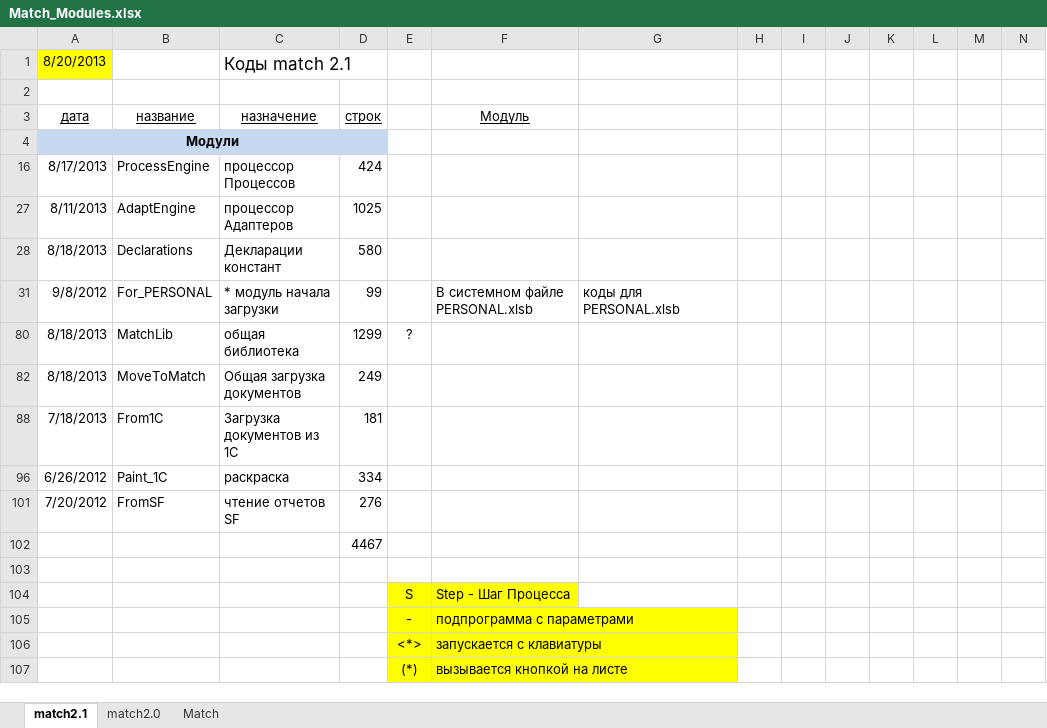
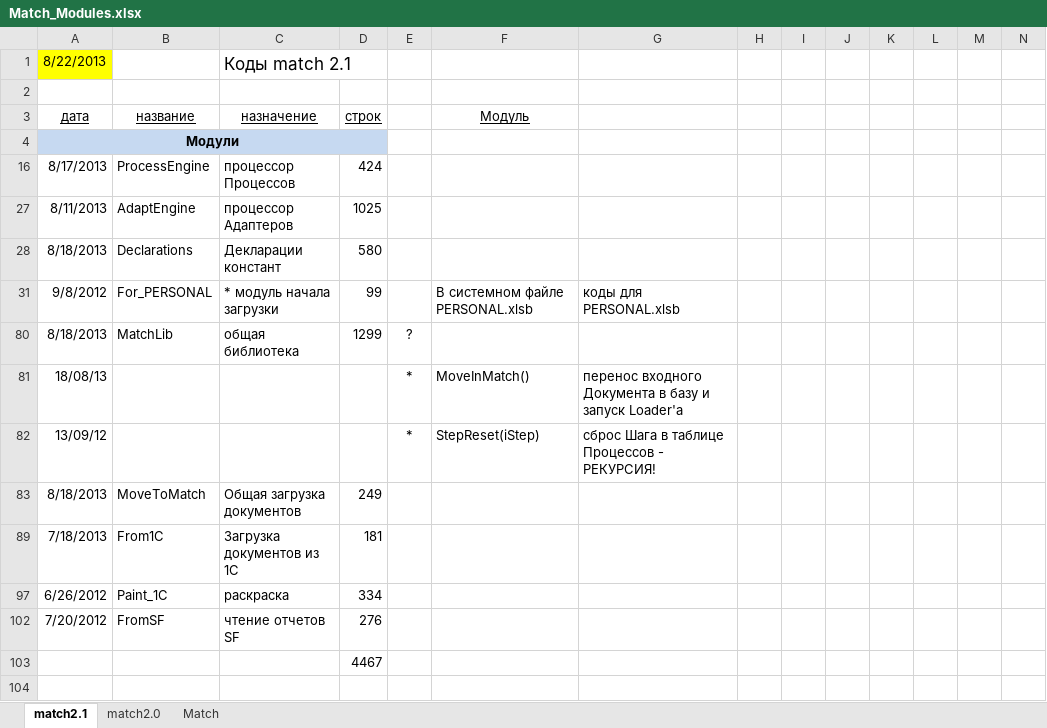
Before and after one commit to PavelKhrapkin/match, an Excel workbook: match2.0/Deskription/Match_Modules.xlsx, sheet match2.1, drawn as a sheet; only a part is shown; the shorter side is filled out with more unchanged rows; values as stored, in another font and other column widths than the file's, no borders; rows hold the shown columns only; the diff names each change by its address in the sheet, - before the commit and + after, or states it on an @@ line.

```diff
--- a/match2.0/Deskription/Match_Modules.xlsx (sheet match2.1)
+++ b/match2.0/Deskription/Match_Modules.xlsx (sheet match2.1)
-A1: 8/20/2013
+A1: 8/22/2013
@@ row 81 unhidden: 18/08/13 |  |  |  | * | MoveInMatch() | перенос входного Документа в базу и запуск Loader'а @@
+row 82: 13/09/12 |  |  |  | * | StepReset(iStep) | сброс Шага в таблице Процессов - РЕКУРСИЯ!
```
